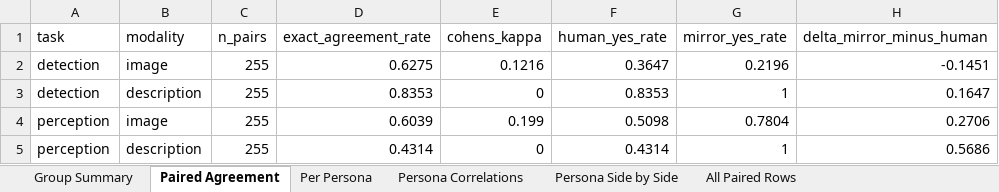
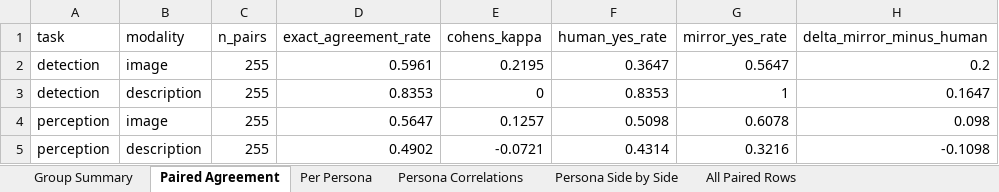
Before and after one commit to danial-amin/personas-stereotype-llm-as-judge, an Excel workbook: outputs/mirror_human_comparison.xlsx, sheet Paired Agreement, drawn as a sheet; values as stored, in another font and other column widths than the file's, no borders; the diff names each change by its address in the sheet, - before the commit and + after, or states it on an @@ line.

Commit message:
Add mirror model picker and output dir refactor
Introduce pick_mirror_model.py to rank LLMs by alignment with human stereotype ratings and recommend a model (DEFAULT_MODEL now gpt-5.4). Refactor run_human_mirror to resolve per-model output directories (mirror_output_dir), accept optional --output-dir, dedupe/load successful mirror records, and use the recommended model by default. Update analyze_mirror_distribution.py and generate_llm_summaries.py to derive their default mirror results dir from pick_mirror_model, and refresh output summary files to reflect results for the selected model.

```diff
--- a/outputs/mirror_human_comparison.xlsx (sheet Paired Agreement)
+++ b/outputs/mirror_human_comparison.xlsx (sheet Paired Agreement)
-D2 (exact_agreement_rate): 0.6275
+D2 (exact_agreement_rate): 0.5961
-E2 (cohens_kappa): 0.1216
+E2 (cohens_kappa): 0.2195
-G2 (mirror_yes_rate): 0.2196
+G2 (mirror_yes_rate): 0.5647
-H2 (delta_mirror_minus_human): -0.1451
+H2 (delta_mirror_minus_human): 0.2
-D4 (exact_agreement_rate): 0.6039
+D4 (exact_agreement_rate): 0.5647
-E4 (cohens_kappa): 0.199
+E4 (cohens_kappa): 0.1257
-G4 (mirror_yes_rate): 0.7804
+G4 (mirror_yes_rate): 0.6078
-H4 (delta_mirror_minus_human): 0.2706
+H4 (delta_mirror_minus_human): 0.098
-D5 (exact_agreement_rate): 0.4314
+D5 (exact_agreement_rate): 0.4902
-E5 (cohens_kappa): 0
+E5 (cohens_kappa): -0.0721
-G5 (mirror_yes_rate): 1
+G5 (mirror_yes_rate): 0.3216
-H5 (delta_mirror_minus_human): 0.5686
+H5 (delta_mirror_minus_human): -0.1098
```
Also changed, not shown: sheet All Paired Rows, sheet Persona Side by Side, sheet Group Summary, sheet Per Persona, sheet Persona Correlations, 7 other files.
